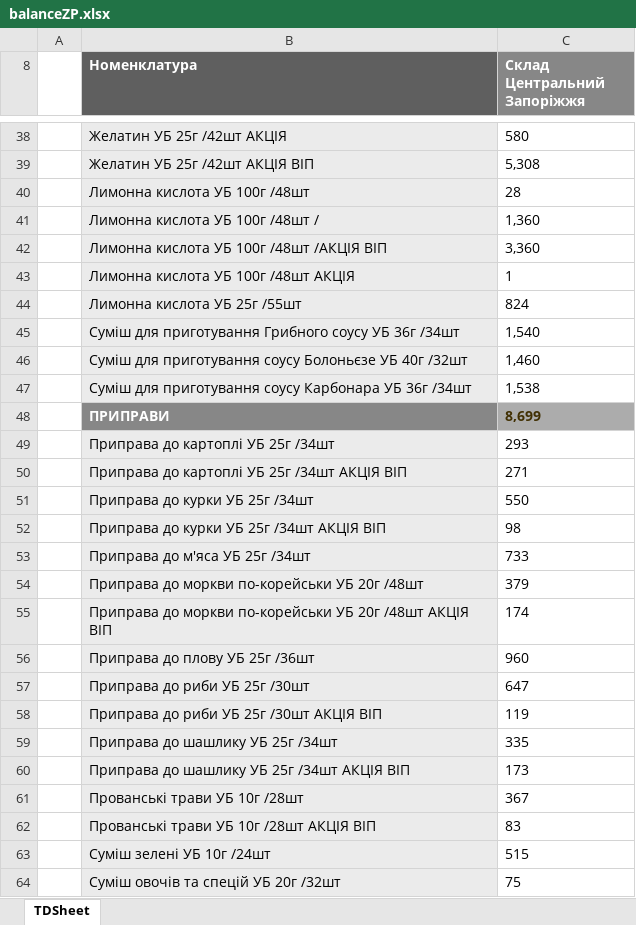
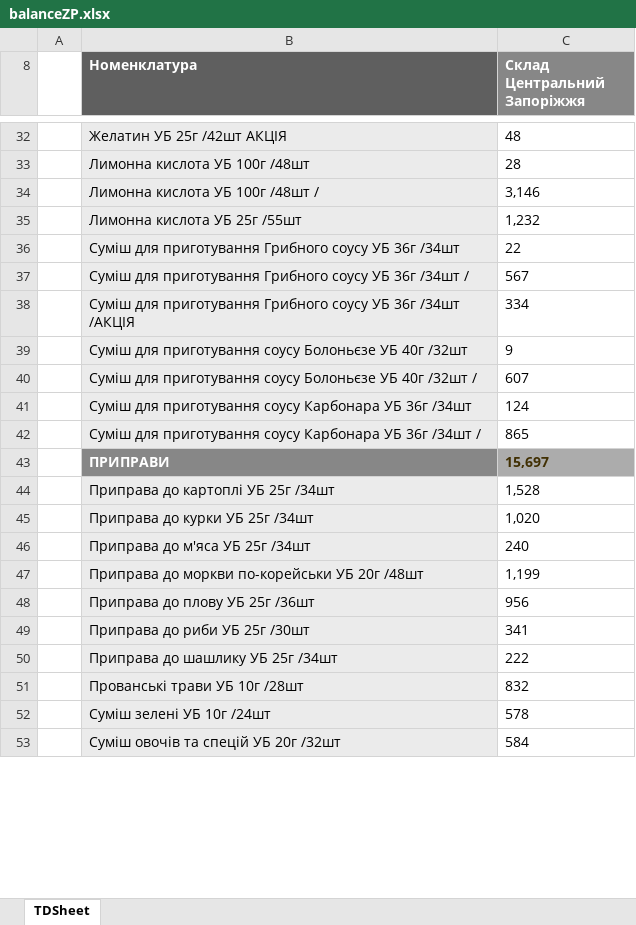
Before and after one commit to Stako21/jwt-auth, an Excel workbook: client/dist/Sorce/balanceZP.xlsx, sheet TDSheet, drawn as a sheet; only a part is shown, gaps mark what is left out; values as stored, in another font and other column widths than the file's, no borders; charts and pictures not drawn; removed rows and columns are numbered as before the commit, all else as after; the diff covers the shown part only; the diff names each change by its address in the sheet, - before the commit and + after, or states it on an @@ line.

```diff
--- a/client/dist/Sorce/balanceZP.xlsx (sheet TDSheet)
+++ b/client/dist/Sorce/balanceZP.xlsx (sheet TDSheet)
-C32 (Склад Центральний Запоріжжя): 580
+C32 (Склад Центральний Запоріжжя): 48
-row 39:  | Желатин УБ 25г /42шт АКЦІЯ ВІП | 5,308
-C34 (Склад Центральний Запоріжжя): 1,360
+C34 (Склад Центральний Запоріжжя): 3,146
-row 42:  | Лимонна кислота УБ 100г /48шт /АКЦІЯ ВІП | 3,360
-row 43:  | Лимонна кислота УБ 100г /48шт АКЦІЯ | 1
-C35 (Склад Центральний Запоріжжя): 824
+C35 (Склад Центральний Запоріжжя): 1,232
-C36 (Склад Центральний Запоріжжя): 1,540
+C36 (Склад Центральний Запоріжжя): 22
+row 37:  | Суміш для приготування Грибного соусу УБ 36г /34шт / | 567
+row 38:  | Суміш для приготування Грибного соусу УБ 36г /34шт /АКЦІЯ | 334
-C39 (Склад Центральний Запоріжжя): 1,460
+C39 (Склад Центральний Запоріжжя): 9
+row 40:  | Суміш для приготування соусу Болоньєзе УБ 40г /32шт / | 607
-C41 (Склад Центральний Запоріжжя): 1,538
+C41 (Склад Центральний Запоріжжя): 124
+row 42:  | Суміш для приготування соусу Карбонара УБ 36г /34шт / | 865
-C43 (Склад Центральний Запоріжжя): 8,699
+C43 (Склад Центральний Запоріжжя): 15,697
-C44 (Склад Центральний Запоріжжя): 293
+C44 (Склад Центральний Запоріжжя): 1,528
-row 50:  | Приправа до картоплі УБ 25г /34шт АКЦІЯ ВІП | 271
-C45 (Склад Центральний Запоріжжя): 550
+C45 (Склад Центральний Запоріжжя): 1,020
-row 52:  | Приправа до курки УБ 25г /34шт АКЦІЯ ВІП | 98
-C46 (Склад Центральний Запоріжжя): 733
+C46 (Склад Центральний Запоріжжя): 240
-C47 (Склад Центральний Запоріжжя): 379
+C47 (Склад Центральний Запоріжжя): 1,199
-row 55:  | Приправа до моркви по-корейськи УБ 20г /48шт АКЦІЯ ВІП | 174
-C48 (Склад Центральний Запоріжжя): 960
+C48 (Склад Центральний Запоріжжя): 956
-C49 (Склад Центральний Запоріжжя): 647
+C49 (Склад Центральний Запоріжжя): 341
-row 58:  | Приправа до риби УБ 25г /30шт АКЦІЯ ВІП | 119
-C50 (Склад Центральний Запоріжжя): 335
+C50 (Склад Центральний Запоріжжя): 222
-row 60:  | Приправа до шашлику УБ 25г /34шт АКЦІЯ ВІП | 173
-C51 (Склад Центральний Запоріжжя): 367
+C51 (Склад Центральний Запоріжжя): 832
-row 62:  | Прованські трави УБ 10г /28шт АКЦІЯ ВІП | 83
-C52 (Склад Центральний Запоріжжя): 515
+C52 (Склад Центральний Запоріжжя): 578
-C53 (Склад Центральний Запоріжжя): 75
+C53 (Склад Центральний Запоріжжя): 584
```
Also changed, not shown: 46 added rows, 129 removed rows and 293 edited cells elsewhere in this sheet, hidden cells, client/dist/Sorce/balanceDP.xlsx, client/dist/Sorce/balanceKR.xlsx, 57 other files.
